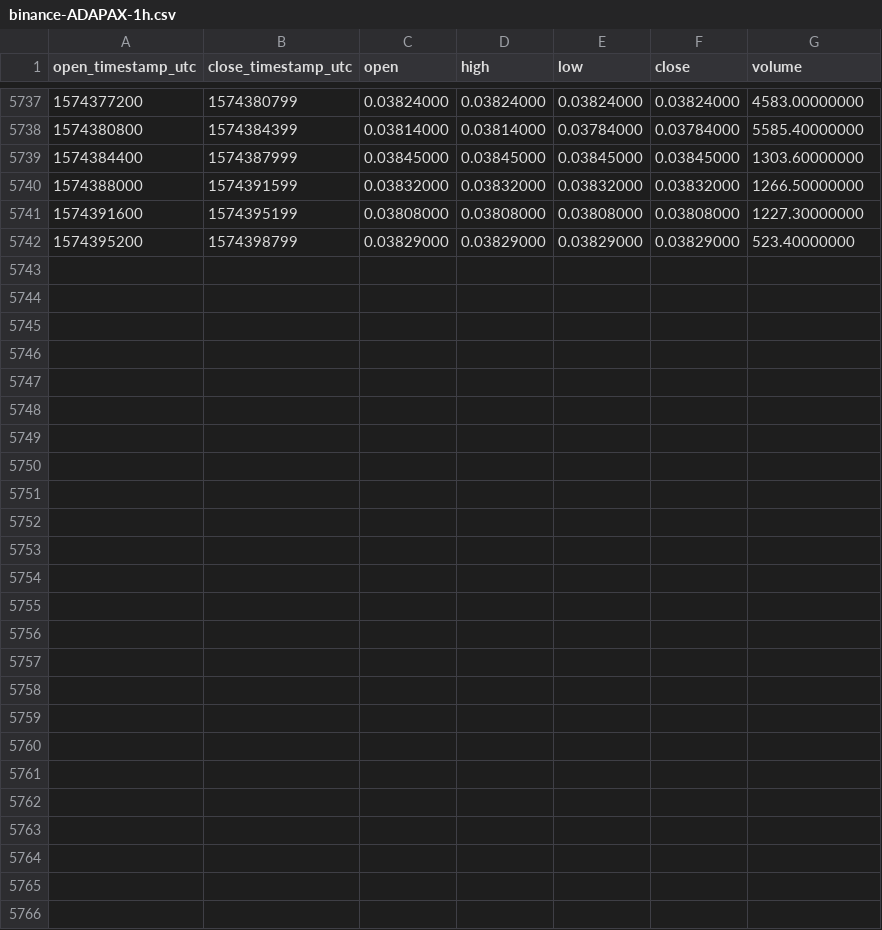
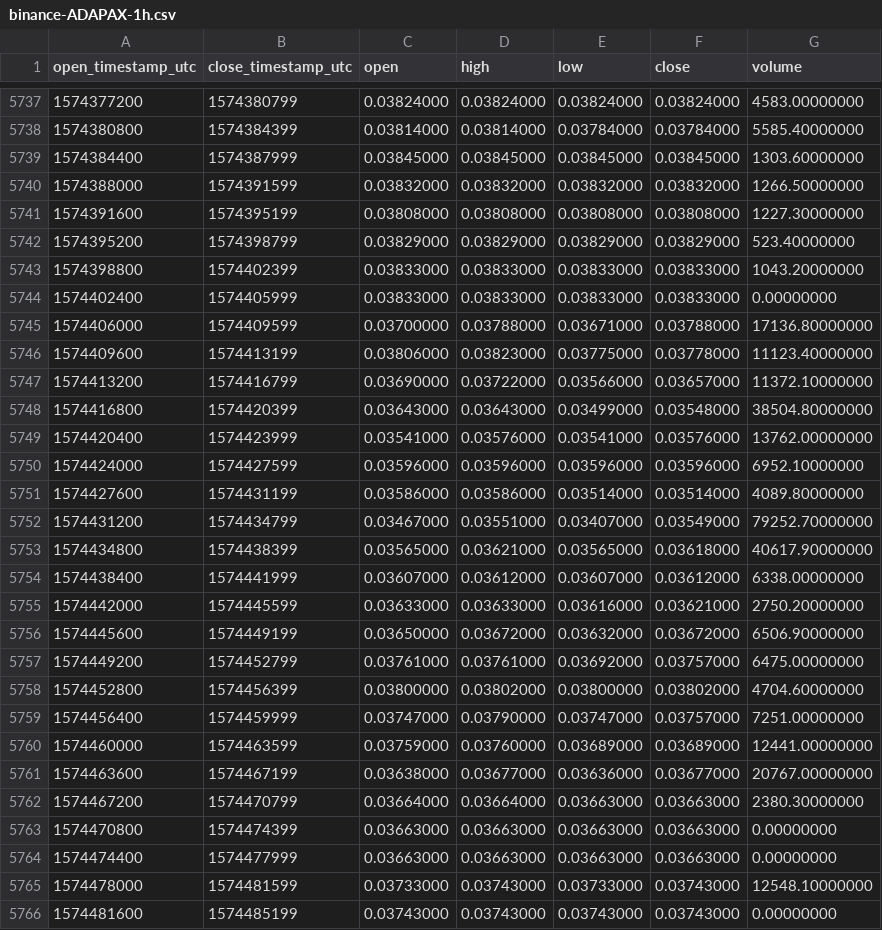
Before and after one commit to cryptobigbro/binance-ADAPAX, a CSV file: binance-ADAPAX-1h.csv, drawn as a sheet; only a part is shown, gaps mark what is left out.

Commit message:
Update OHLCV data.

```diff
--- a/binance-ADAPAX-1h.csv
+++ b/binance-ADAPAX-1h.csv
@@ -5742 +5742,25 @@ open_timestamp_utc,close_timestamp_utc,open,high,low,close,volume
 1574395200,1574398799,0.03829000,0.03829000,0.03829000,0.03829000,523.40000000
+1574398800,1574402399,0.03833000,0.03833000,0.03833000,0.03833000,1043.20000000
+1574402400,1574405999,0.03833000,0.03833000,0.03833000,0.03833000,0.00000000
+1574406000,1574409599,0.03700000,0.03788000,0.03671000,0.03788000,17136.80000000
+1574409600,1574413199,0.03806000,0.03823000,0.03775000,0.03778000,11123.40000000
+1574413200,1574416799,0.03690000,0.03722000,0.03566000,0.03657000,11372.10000000
+1574416800,1574420399,0.03643000,0.03643000,0.03499000,0.03548000,38504.80000000
+1574420400,1574423999,0.03541000,0.03576000,0.03541000,0.03576000,13762.00000000
+1574424000,1574427599,0.03596000,0.03596000,0.03596000,0.03596000,6952.10000000
+1574427600,1574431199,0.03586000,0.03586000,0.03514000,0.03514000,4089.80000000
+1574431200,1574434799,0.03467000,0.03551000,0.03407000,0.03549000,79252.70000000
+1574434800,1574438399,0.03565000,0.03621000,0.03565000,0.03618000,40617.90000000
+1574438400,1574441999,0.03607000,0.03612000,0.03607000,0.03612000,6338.00000000
+1574442000,1574445599,0.03633000,0.03633000,0.03616000,0.03621000,2750.20000000
+1574445600,1574449199,0.03650000,0.03672000,0.03632000,0.03672000,6506.90000000
+1574449200,1574452799,0.03761000,0.03761000,0.03692000,0.03757000,6475.00000000
+1574452800,1574456399,0.03800000,0.03802000,0.03800000,0.03802000,4704.60000000
+1574456400,1574459999,0.03747000,0.03790000,0.03747000,0.03757000,7251.00000000
+1574460000,1574463599,0.03759000,0.03760000,0.03689000,0.03689000,12441.00000000
+1574463600,1574467199,0.03638000,0.03677000,0.03636000,0.03677000,20767.00000000
+1574467200,1574470799,0.03664000,0.03664000,0.03663000,0.03663000,2380.30000000
+1574470800,1574474399,0.03663000,0.03663000,0.03663000,0.03663000,0.00000000
+1574474400,1574477999,0.03663000,0.03663000,0.03663000,0.03663000,0.00000000
+1574478000,1574481599,0.03733000,0.03743000,0.03733000,0.03743000,12548.10000000
+1574481600,1574485199,0.03743000,0.03743000,0.03743000,0.03743000,0.00000000
```
Also changed, not shown: binance-ADAPAX-1d.csv.
